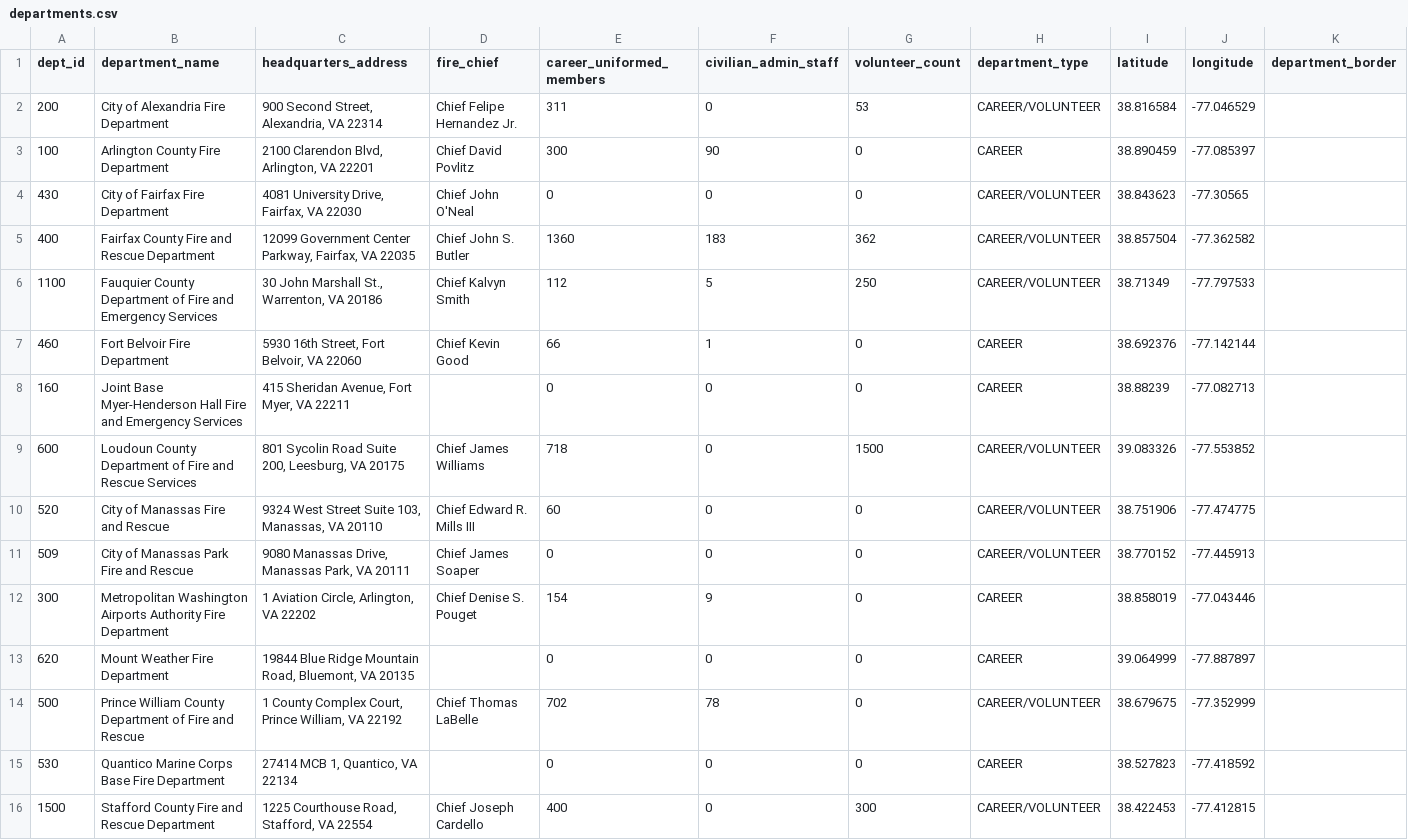
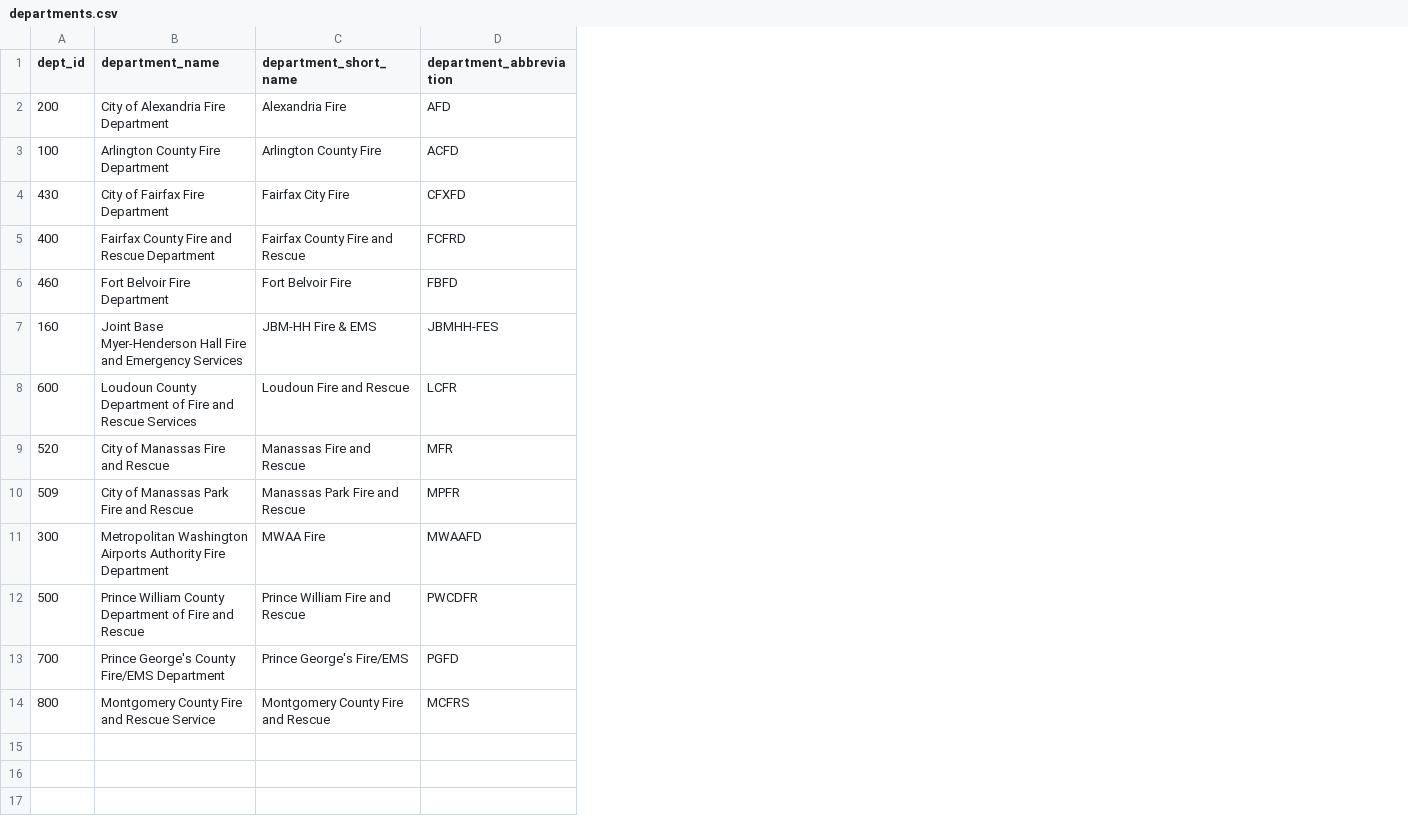
Before and after one commit to ldrotos1/nova-fire-ops, a CSV file: nova-fire-ops-data/sql/seed/departments.csv, drawn as a sheet; removed rows and columns are numbered as before the commit, all else as after; the diff names each change by its address in the sheet, - before the commit and + after, or states it on an @@ line.

Commit message:
Updated department data to split it into three tables

```diff
--- a/nova-fire-ops-data/sql/seed/departments.csv
+++ b/nova-fire-ops-data/sql/seed/departments.csv
-column C (headquarters_address), rows 2-5: 900 Second Street, Alexandria, VA 22314 | 2100 Clarendon Blvd, Arlington, VA 22201 | 4081 University Drive, Fairfax, VA 22030 | 12099 Government Center Parkway, Fairfax, VA 22035; rows 7-12: 5930 16th Street, Fort Belvoir, VA 22060 | 415 Sheridan Avenue, Fort Myer, VA 22211 | 801 Sycolin Road Suite 200, Leesburg, VA 20175 | 9324 West Street Suite 103, Manassas, VA 20110 | 9080 Manassas Drive, Manassas Park, VA 20111 | 1 Aviation Circle, Arlington, VA 22202; row 14: 1 County Complex Court, Prince William, VA 22192
-column D (fire_chief), rows 2-5: Chief Felipe Hernandez Jr. | Chief David Povlitz | Chief John O'Neal | Chief John S. Butler; rows 7-12: Chief Kevin Good |  | Chief James Williams | Chief Edward R. Mills III | Chief James Soaper | Chief Denise S. Pouget; row 14: Chief Thomas LaBelle
-column E (career_uniformed_members), rows 2-5: 311 | 300 | 0 | 1360; rows 7-12: 66 | 0 | 718 | 60 | 0 | 154; row 14: 702
-column F (civilian_admin_staff), rows 2-5: 0 | 90 | 0 | 183; rows 7-12: 1 | 0 | 0 | 0 | 0 | 9; row 14: 78
-column G (volunteer_count), rows 2-5: 53 | 0 | 0 | 362; rows 7-12: 0 | 0 | 1500 | 0 | 0 | 0; row 14: 0
-column H (department_type), rows 2-5: CAREER/VOLUNTEER | CAREER | CAREER/VOLUNTEER | CAREER/VOLUNTEER; rows 7-12: CAREER | CAREER | CAREER/VOLUNTEER | CAREER/VOLUNTEER | CAREER/VOLUNTEER | CAREER; row 14: CAREER/VOLUNTEER
-column I (latitude), rows 2-5: 38.816584 | 38.890459 | 38.843623 | 38.857504; rows 7-12: 38.692376 | 38.88239 | 39.083326 | 38.751906 | 38.770152 | 38.858019; row 14: 38.679675
-column J (longitude), rows 2-5: -77.046529 | -77.085397 | -77.30565 | -77.362582; rows 7-12: -77.142144 | -77.082713 | -77.553852 | -77.474775 | -77.445913 | -77.043446; row 14: -77.352999
-column K (department_border), empty
+column C (department_short_name), rows 2-12: Alexandria Fire | Arlington County Fire | Fairfax City Fire | Fairfax County Fire and Rescue | Fort Belvoir Fire | JBM-HH Fire & EMS | Loudoun Fire and Rescue | Manassas Fire and Rescue | Manassas Park Fire and Rescue | MWAA Fire | Prince William Fire and Rescue
+column D (department_abbreviation), rows 2-12: AFD | ACFD | CFXFD | FCFRD | FBFD | JBMHH-FES | LCFR | MFR | MPFR | MWAAFD | PWCDFR
-row 6: 1100 | Fauquier County Department of Fire and Emergency Services | 30 John Marshall St., Warrenton, VA 20186 | Chief Kalvyn Smith | 112 | 5 | 250 | CAREER/VOLUNTEER | 38.71349 | -77.797533
-row 13: 620 | Mount Weather Fire Department | 19844 Blue Ridge Mountain Road, Bluemont, VA 20135 |  | 0 | 0 | 0 | CAREER | 39.064999 | -77.887897
-row 15: 530 | Quantico Marine Corps Base Fire Department | 27414 MCB 1, Quantico, VA 22134 |  | 0 | 0 | 0 | CAREER | 38.527823 | -77.418592
-row 16: 1500 | Stafford County Fire and Rescue Department | 1225 Courthouse Road, Stafford, VA 22554 | Chief Joseph Cardello | 400 | 0 | 300 | CAREER/VOLUNTEER | 38.422453 | -77.412815
+row 13: 700 | Prince George's County Fire/EMS Department | Prince George's Fire/EMS | PGFD
+row 14: 800 | Montgomery County Fire and Rescue Service | Montgomery County Fire and Rescue | MCFRS
```
Also changed, not shown: 4 other files.
